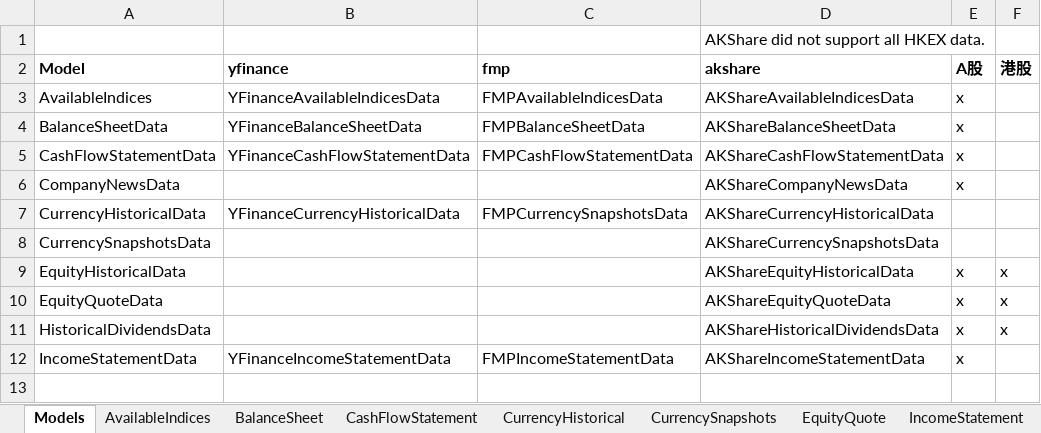
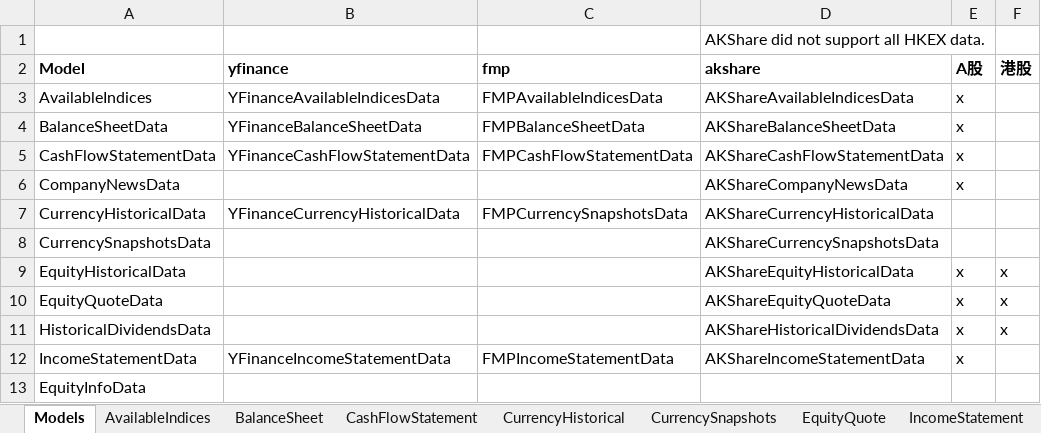
Before and after one commit to shugaoye/openbb_akshare, an Excel workbook: docs/models.xlsx, sheet Models, drawn as a sheet; values as stored, in another font and other column widths than the file's, no borders; the diff names each change by its address in the sheet, - before the commit and + after, or states it on an @@ line.

Commit message:
Working on equity_info

```diff
--- a/docs/models.xlsx (sheet Models)
+++ b/docs/models.xlsx (sheet Models)
+row 13: EquityInfoData
```
Also changed, not shown: other sheet tabs, 7 other files.
